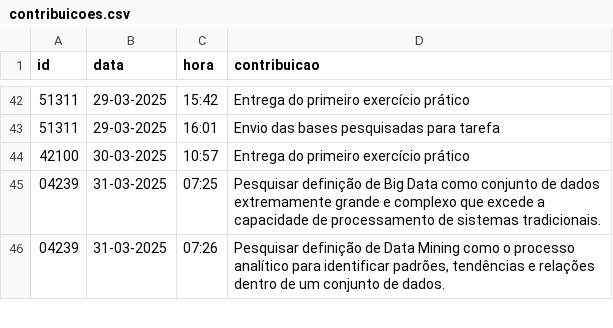
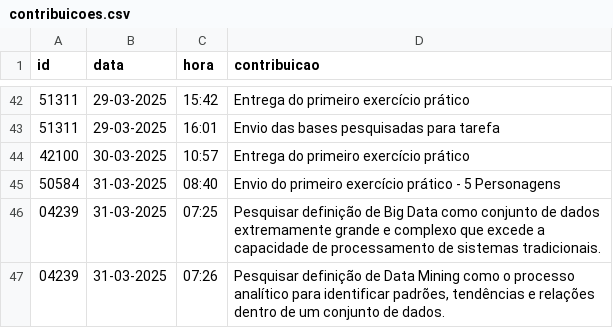
Before and after one commit to vccortez/ciencia-de-dados, a CSV file: dados/contribuicoes.csv, drawn as a sheet; only a part is shown, gaps mark what is left out; the diff names each change by its address in the sheet, - before the commit and + after, or states it on an @@ line.

Commit message:
Adição de contribuição de atividade (#16)
Co-authored-by: vitor cortez <6536964+vccortez@users.noreply.github.com>

```diff
--- a/dados/contribuicoes.csv
+++ b/dados/contribuicoes.csv
+row 45: 50584 | 31-03-2025 | 08:40 | Envio do primeiro exercício prático - 5 Personagens
```
